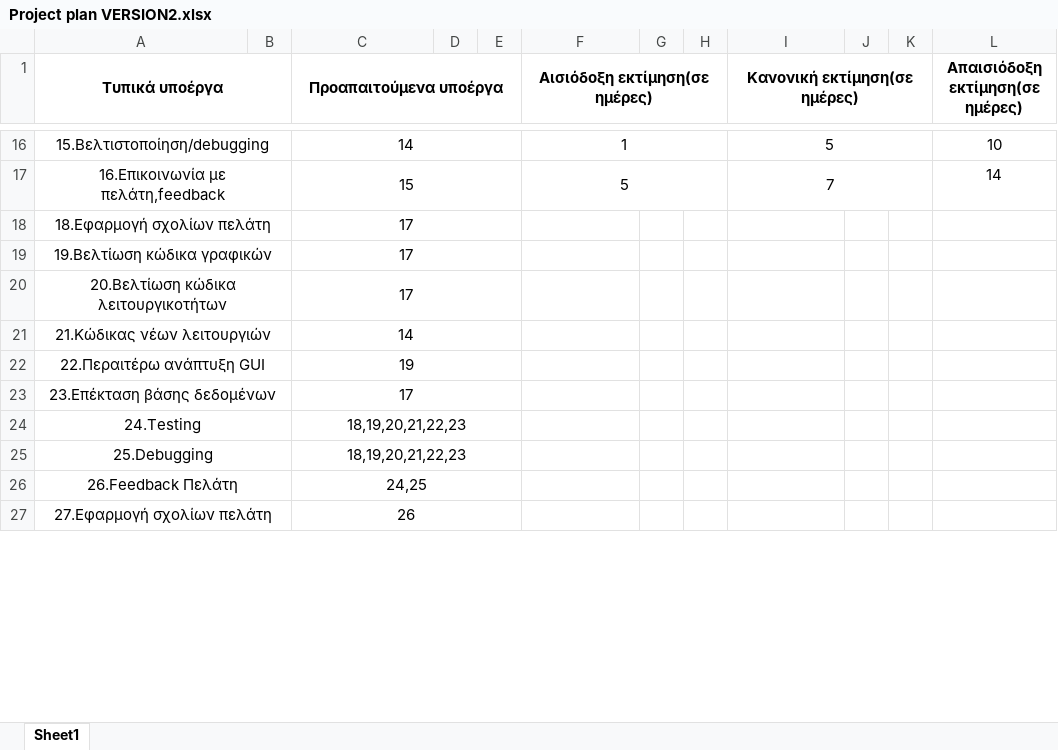
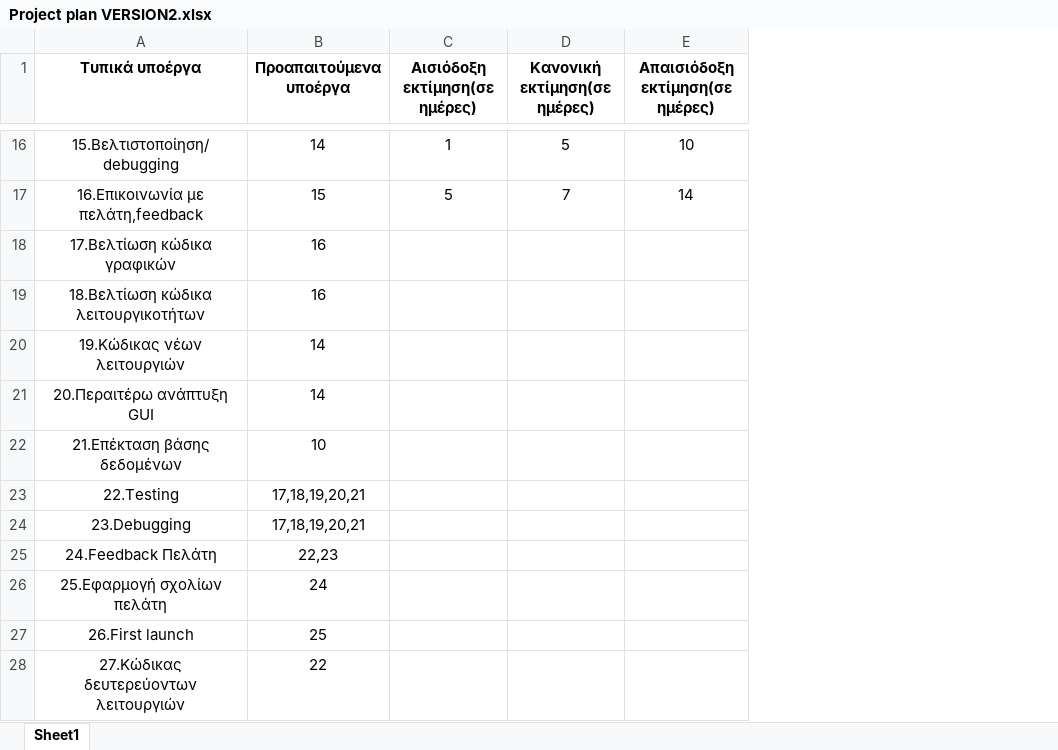
Before and after one commit to DimitraM/Room_Design, an Excel workbook: Παραδοτέο 1/project-plan-v0.1/Project plan VERSION2.xlsx, sheet Sheet1, drawn as a sheet; only a part is shown, gaps mark what is left out; values as stored, in another font and other column widths than the file's, no borders; removed rows and columns are numbered as before the commit, all else as after; the diff covers the shown part only; the diff names each change by its address in the sheet, - before the commit and + after, or states it on an @@ line.

```diff
--- a/Παραδοτέο 1/project-plan-v0.1/Project plan VERSION2.xlsx (sheet Sheet1)
+++ b/Παραδοτέο 1/project-plan-v0.1/Project plan VERSION2.xlsx (sheet Sheet1)
-column B, empty
-column D, empty
-column E, empty
-column G, empty
-column H, empty
-column J, empty
-column K, empty
-A1:B1 merged
-C1:E1 merged
-F1:H1 merged
-I1:K1 merged
-A16:B16 merged
-C16:E16 merged
-F16:H16 merged
-I16:K16 merged
-A17:B17 merged
-C17:E17 merged
-F17:H17 merged
-I17:K17 merged
-row 18: 18.Εφαρμογή σχολίων πελάτη |  | 17
-row 19: 19.Βελτίωση κώδικα γραφικών |  | 17
-row 20: 20.Βελτίωση κώδικα λειτουργικοτήτων |  | 17
+row 18: 17.Βελτίωση κώδικα γραφικών | 16
+row 19: 18.Βελτίωση κώδικα λειτουργικοτήτων | 16
-A20 (Τυπικά υποέργα): 21.Κώδικας νέων λειτουργιών
+A20 (Τυπικά υποέργα): 19.Κώδικας νέων λειτουργιών
-A21:B21 merged
-C21:E21 merged
-row 22: 22.Περαιτέρω ανάπτυξη GUI |  | 19
-row 23: 23.Επέκταση βάσης δεδομένων |  | 17
-row 24: 24.Testing |  | 18,19,20,21,22,23
+row 21: 20.Περαιτέρω ανάπτυξη GUI | 14
+row 22: 21.Επέκταση βάσης δεδομένων | 10
+row 23: 22.Testing | 17,18,19,20,21
-A24 (Τυπικά υποέργα): 25.Debugging
+A24 (Τυπικά υποέργα): 23.Debugging
-A25:B25 merged
-B24 (Προαπαιτούμενα υποέργα): 18,19,20,21,22,23
+B24 (Προαπαιτούμενα υποέργα): 17,18,19,20,21
-C25:E25 merged
-row 26: 26.Feedback Πελάτη |  | 24,25
-row 27: 27.Εφαρμογή σχολίων πελάτη |  | 26
+row 25: 24.Feedback Πελάτη | 22,23
+row 26: 25.Εφαρμογή σχολίων πελάτη | 24
+row 27: 26.First launch | 25
+row 28: 27.Κώδικας δευτερεύοντων λειτουργιών | 22
```
Also changed, not shown: 3 added rows, 5 removed rows, 3 edited cells and merged cells elsewhere in this sheet.
